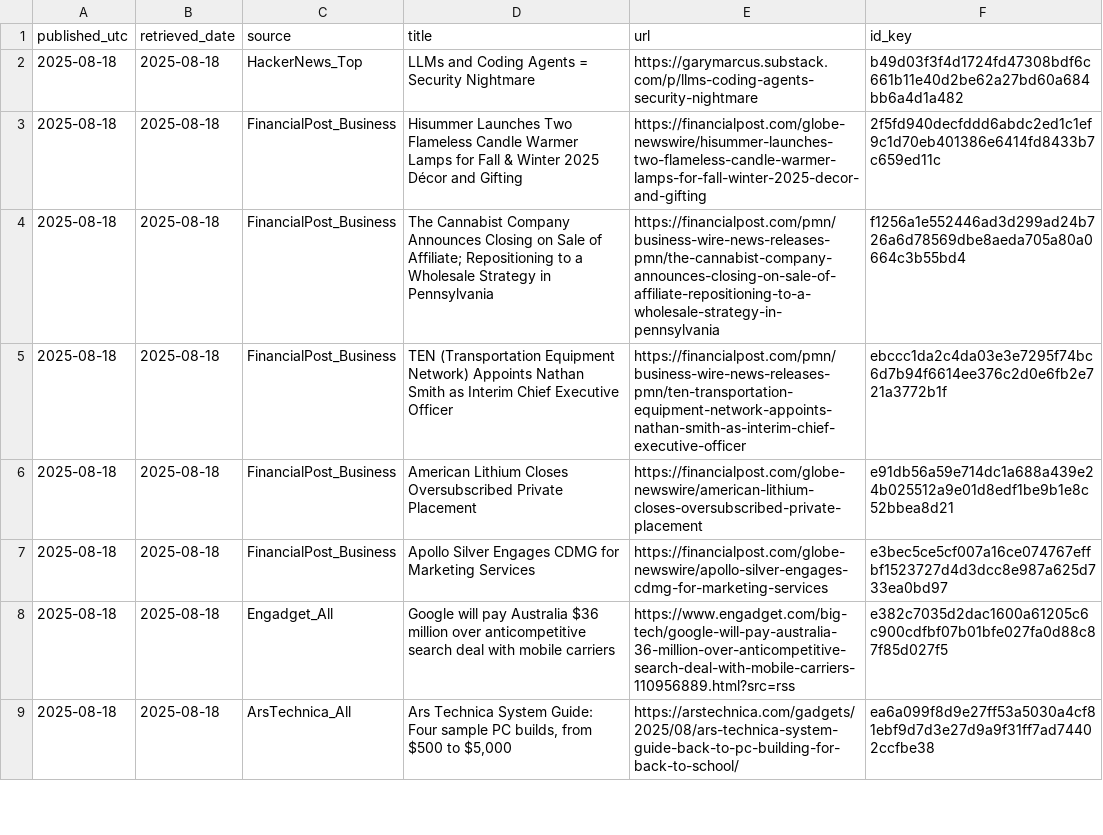
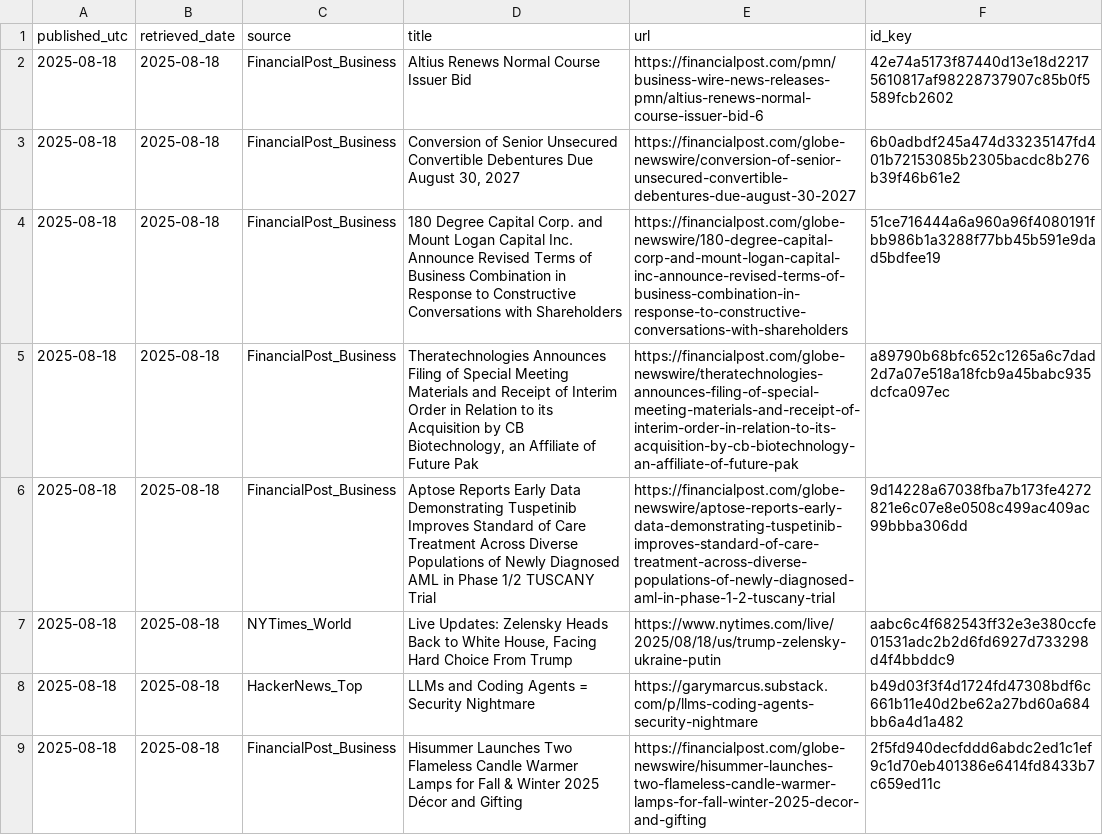
Before and after one commit to O0111lqczeadxws/rss-scanner, a CSV file: docs/articles.csv, drawn as a sheet; only a part is shown; the shorter side is filled out with more unchanged rows; the diff names each change by its address in the sheet, - before the commit and + after, or states it on an @@ line.

```diff
--- a/docs/articles.csv
+++ b/docs/articles.csv
+row 2: 2025-08-18 | 2025-08-18 | FinancialPost_Business | Altius Renews Normal Course Issuer Bid | https://financialpost.com/pmn/business-wire-news-releases-pmn/altius-renews-normal-course-issuer-bid-6 | 42e74a5173f87440d13e18d22175610817af98228737907c85b0f5589fcb2602
+row 3: 2025-08-18 | 2025-08-18 | FinancialPost_Business | Conversion of Senior Unsecured Convertible Debentures Due August 30, 2027 | https://financialpost.com/globe-newswire/conversion-of-senior-unsecured-convertible-debentures-due-august-30-2027 | 6b0adbdf245a474d33235147fd401b72153085b2305bacdc8b276b39f46b61e2
+row 4: 2025-08-18 | 2025-08-18 | FinancialPost_Business | 180 Degree Capital Corp. and Mount Logan Capital Inc. Announce Revised Terms of Business Combination in Response to Constructive Conversations with Shareholders | https://financialpost.com/globe-newswire/180-degree-capital-corp-and-mount-logan-capital-inc-announce-revised-terms-of-business-combination-in-response-to-constructive-conversations-with-shareholders | 51ce716444a6a960a96f4080191fbb986b1a3288f77bb45b591e9dad5bdfee19
+row 5: 2025-08-18 | 2025-08-18 | FinancialPost_Business | Theratechnologies Announces Filing of Special Meeting Materials and Receipt of Interim Order in Relation to its Acquisition by CB Biotechnology, an Affiliate of Future Pak | https://financialpost.com/globe-newswire/theratechnologies-announces-filing-of-special-meeting-materials-and-receipt-of-interim-order-in-relation-to-its-acquisition-by-cb-biotechnology-an-affiliate-of-future-pak | a89790b68bfc652c1265a6c7dad2d7a07e518a18fcb9a45babc935dcfca097ec
+row 6: 2025-08-18 | 2025-08-18 | FinancialPost_Business | Aptose Reports Early Data Demonstrating Tuspetinib Improves Standard of Care Treatment Across Diverse Populations of Newly Diagnosed AML in Phase 1/2 TUSCANY Trial | https://financialpost.com/globe-newswire/aptose-reports-early-data-demonstrating-tuspetinib-improves-standard-of-care-treatment-across-diverse-populations-of-newly-diagnosed-aml-in-phase-1-2-tuscany-trial | 9d14228a67038fba7b173fe4272821e6c07e8e0508c499ac409ac99bbba306dd
+row 7: 2025-08-18 | 2025-08-18 | NYTimes_World | Live Updates: Zelensky Heads Back to White House, Facing Hard Choice From Trump | https://www.nytimes.com/live/2025/08/18/us/trump-zelensky-ukraine-putin | aabc6c4f682543ff32e3e380ccfe01531adc2b2d6fd6927d733298d4f4bbddc9
```
Also changed, not shown: 5 other files.
